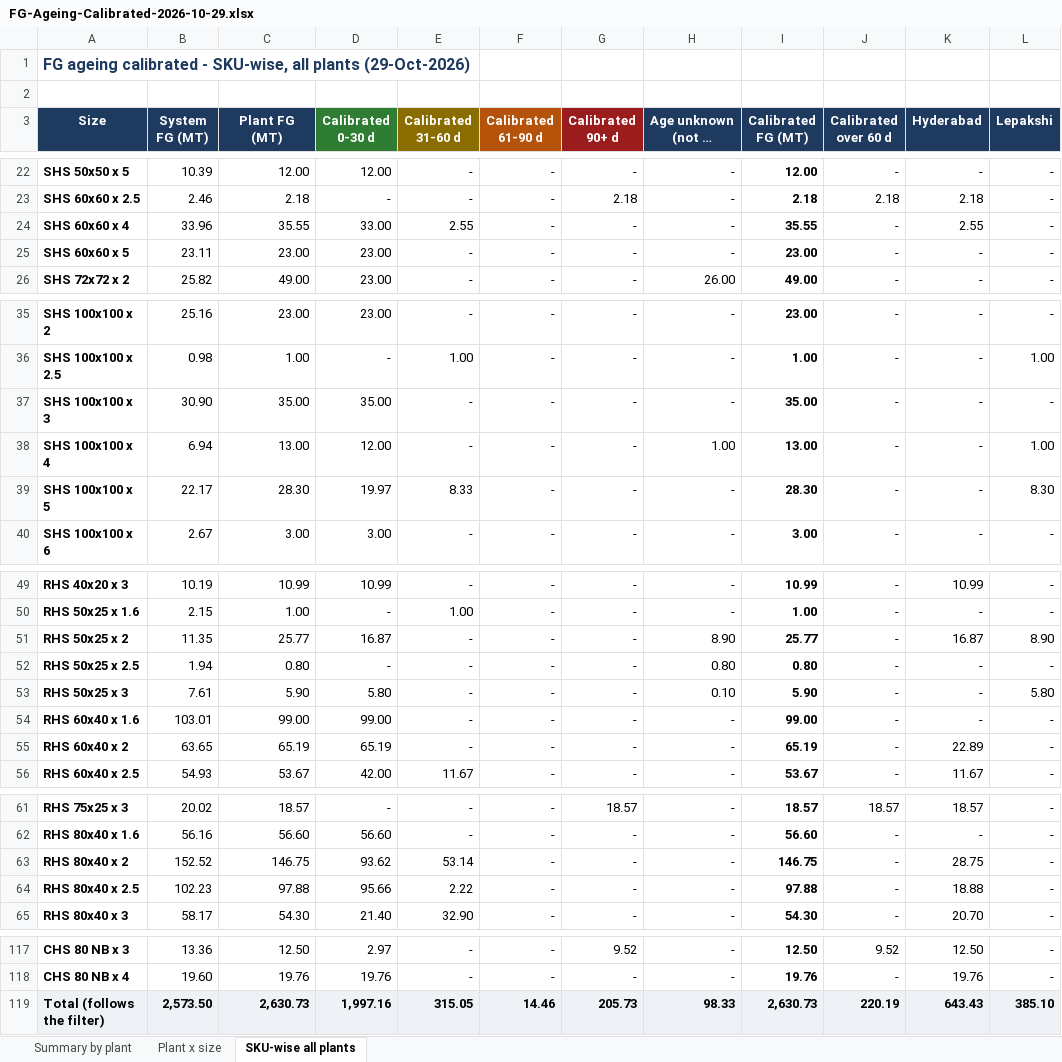
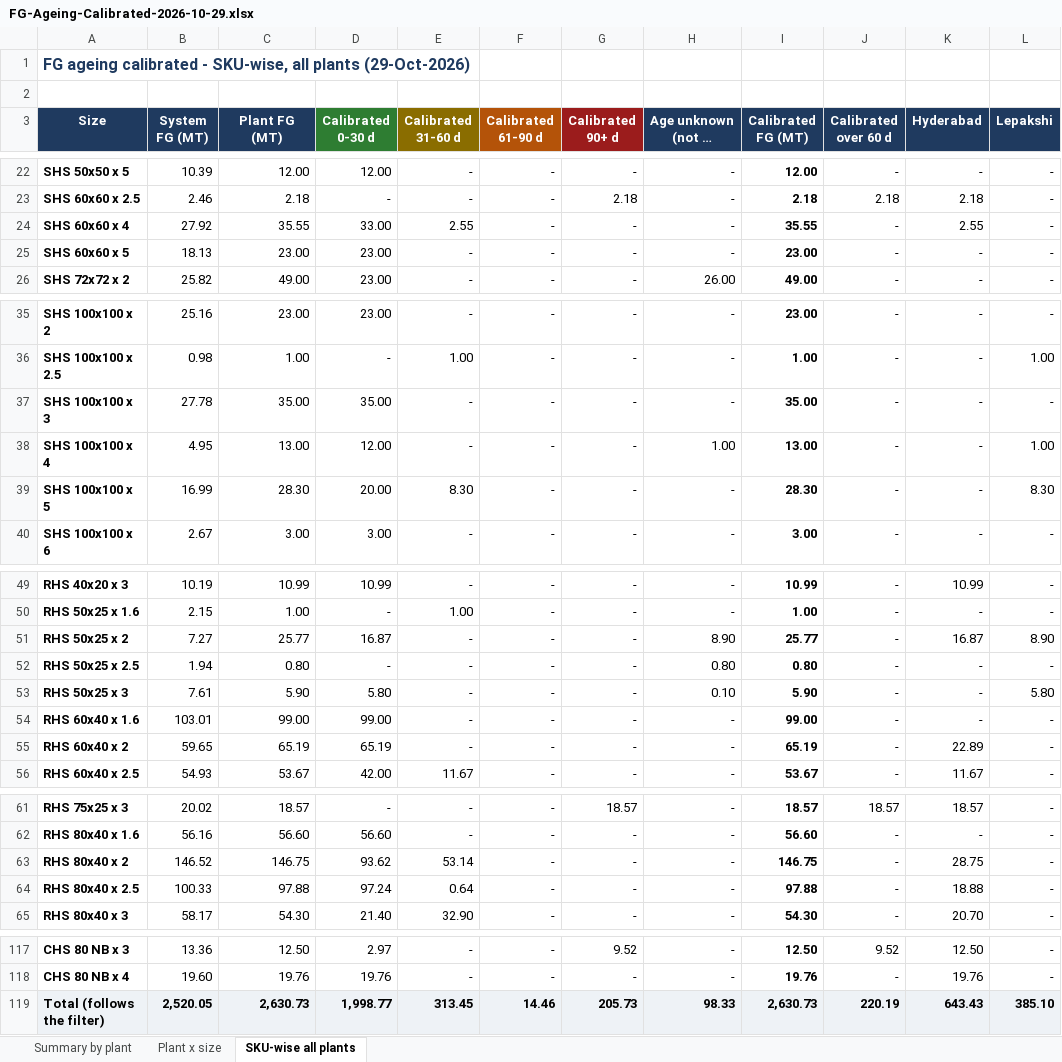
Before and after one commit to PB-TMT-ai/jsw-pipes-inventory, an Excel workbook: reports/FG-Ageing-Calibrated-2026-10-29.xlsx, sheet SKU-wise all plants, drawn as a sheet; only a part is shown, gaps mark what is left out; long unchanged cells end in …; values as stored, in another font and other column widths than the file's, no borders; charts and pictures not drawn; the diff covers the shown part only; the diff names each change by its address in the sheet, - before the commit and + after, or states it on an @@ line.

```diff
--- a/reports/FG-Ageing-Calibrated-2026-10-29.xlsx (sheet SKU-wise all plants)
+++ b/reports/FG-Ageing-Calibrated-2026-10-29.xlsx (sheet SKU-wise all plants)
-B24 (System FG (MT)): 33.96
+B24 (System FG (MT)): 27.92
-B25 (System FG (MT)): 23.11
+B25 (System FG (MT)): 18.13
-B37 (System FG (MT)): 30.90
+B37 (System FG (MT)): 27.78
-B38 (System FG (MT)): 6.94
+B38 (System FG (MT)): 4.95
-B39 (System FG (MT)): 22.17
+B39 (System FG (MT)): 16.99
-D39 (Calibrated 0-30 d): 19.97
+D39 (Calibrated 0-30 d): 20.00
-E39 (Calibrated 31-60 d): 8.33
+E39 (Calibrated 31-60 d): 8.30
-B51 (System FG (MT)): 11.35
+B51 (System FG (MT)): 7.27
-B55 (System FG (MT)): 63.65
+B55 (System FG (MT)): 59.65
-B63 (System FG (MT)): 152.52
+B63 (System FG (MT)): 146.52
-B64 (System FG (MT)): 102.23
+B64 (System FG (MT)): 100.33
-D64 (Calibrated 0-30 d): 95.66
+D64 (Calibrated 0-30 d): 97.24
-E64 (Calibrated 31-60 d): 2.22
+E64 (Calibrated 31-60 d): 0.64
-B119 (System FG (MT)): 2,573.50
+B119 (System FG (MT)): 2,520.05
-D119 (Calibrated 0-30 d): 1,997.16
+D119 (Calibrated 0-30 d): 1,998.77
-E119 (Calibrated 31-60 d): 315.05
+E119 (Calibrated 31-60 d): 313.45
```
Also changed, not shown: 4 edited cells elsewhere in this sheet, sheet Plant x size, sheet Summary by plant.
